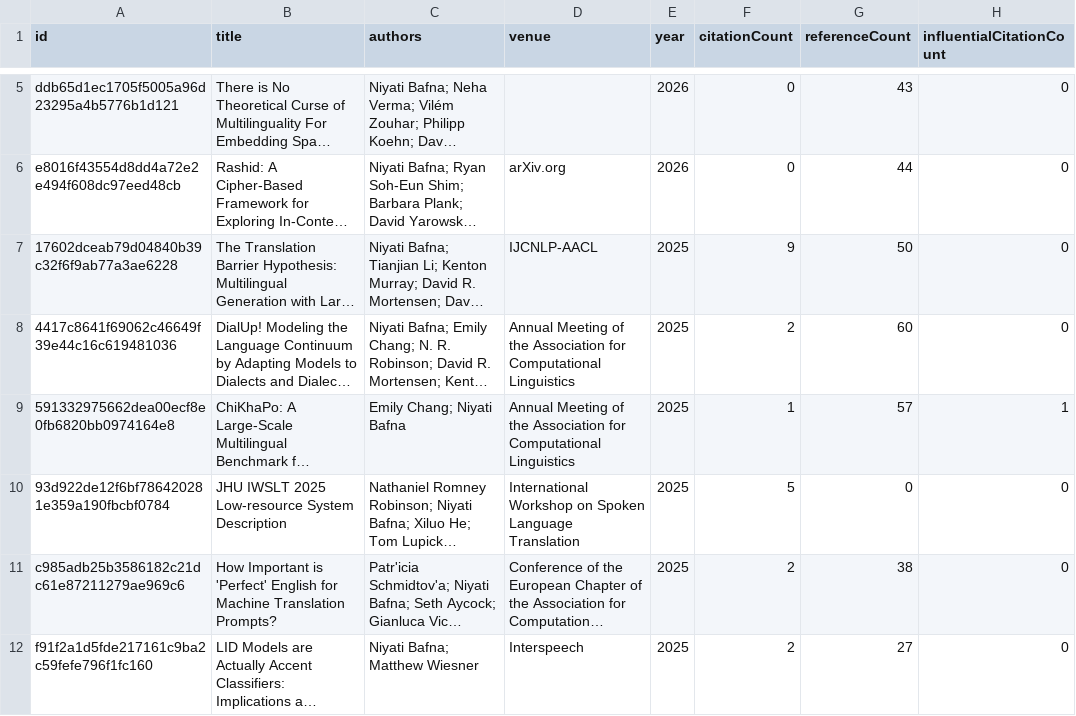
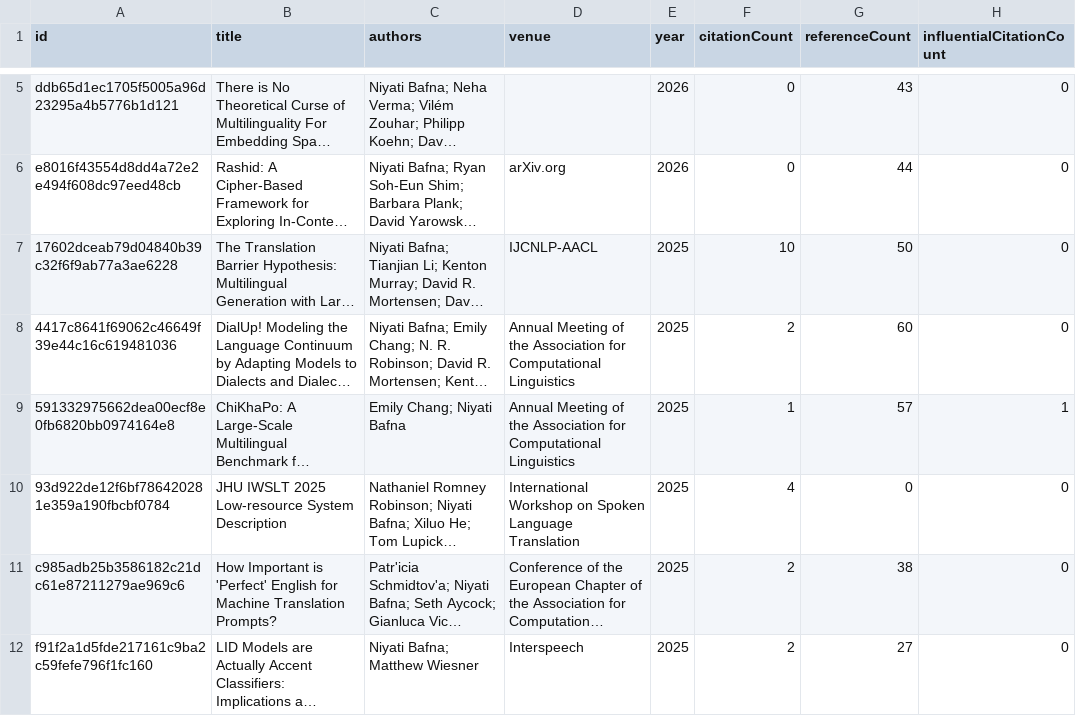
Before and after one commit to avijit-thawani/niyati-literature, a CSV file: data/core.csv, drawn as a sheet; only a part is shown, gaps mark what is left out; long unchanged cells end in …; the diff names each change by its address in the sheet, - before the commit and + after, or states it on an @@ line.

```diff
--- a/data/core.csv
+++ b/data/core.csv
-F7 (citationCount): 9
+F7 (citationCount): 10
-F10 (citationCount): 5
+F10 (citationCount): 4
```
Also changed, not shown: 12 other files.
